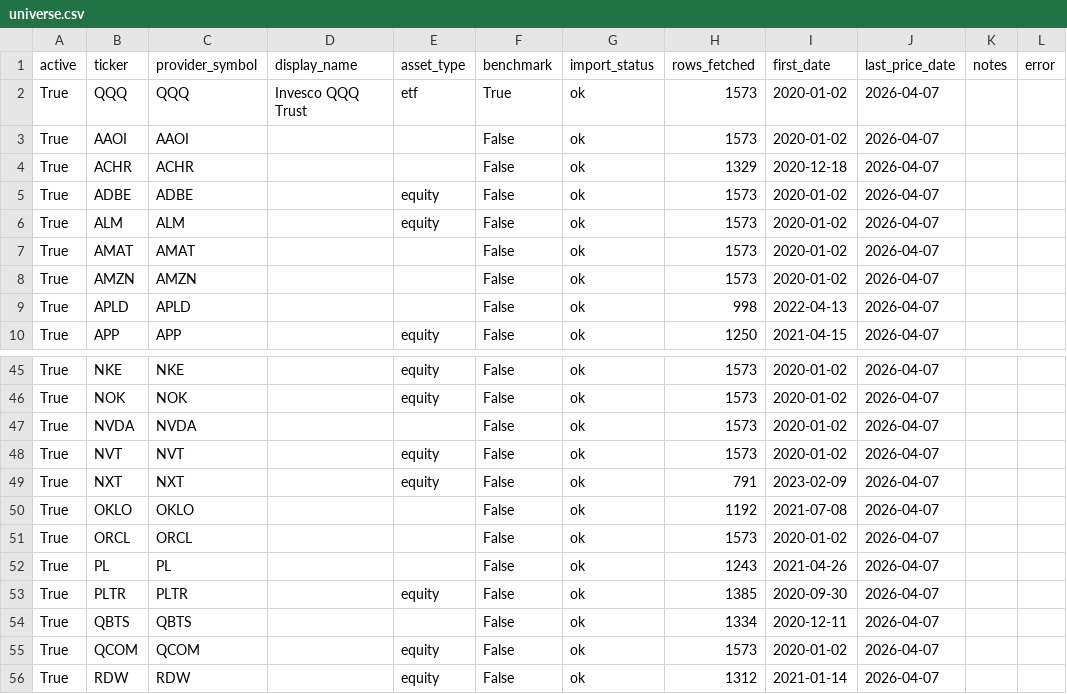
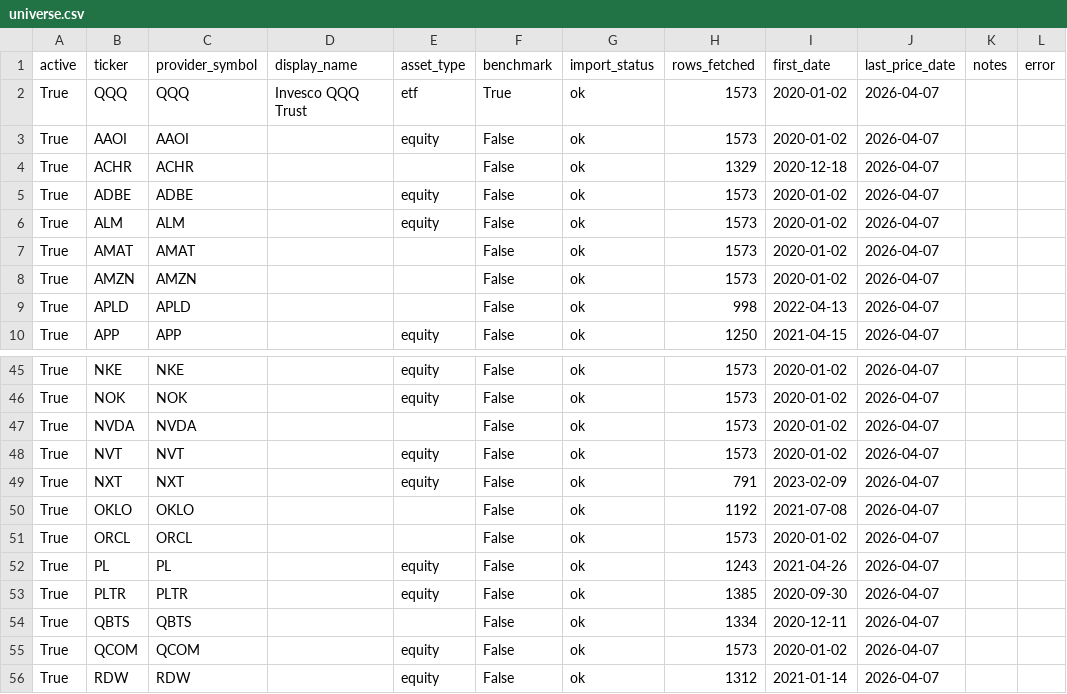
Before and after one commit to kyu6545-dot/mypage2, a CSV file: openbb-data-pipeline/data/universe.csv, drawn as a sheet; only a part is shown, gaps mark what is left out.

```diff
--- a/openbb-data-pipeline/data/universe.csv
+++ b/openbb-data-pipeline/data/universe.csv
@@ -2,3 +2,3 @@
 True,QQQ,QQQ,Invesco QQQ Trust,etf,True,ok,1573,2020-01-02,2026-04-07,,
-True,AAOI,AAOI,,,False,ok,1573,2020-01-02,2026-04-07,,
+True,AAOI,AAOI,,equity,False,ok,1573,2020-01-02,2026-04-07,,
 True,ACHR,ACHR,,,False,ok,1329,2020-12-18,2026-04-07,,
@@ -51,3 +51,3 @@ True,OKLO,OKLO,,,False,ok,1192,2021-07-08,2026-04-07,,
 True,ORCL,ORCL,,,False,ok,1573,2020-01-02,2026-04-07,,
-True,PL,PL,,,False,ok,1243,2021-04-26,2026-04-07,,
+True,PL,PL,,equity,False,ok,1243,2021-04-26,2026-04-07,,
 True,PLTR,PLTR,,equity,False,ok,1385,2020-09-30,2026-04-07,,
```
Also changed, not shown: 2 other files.
